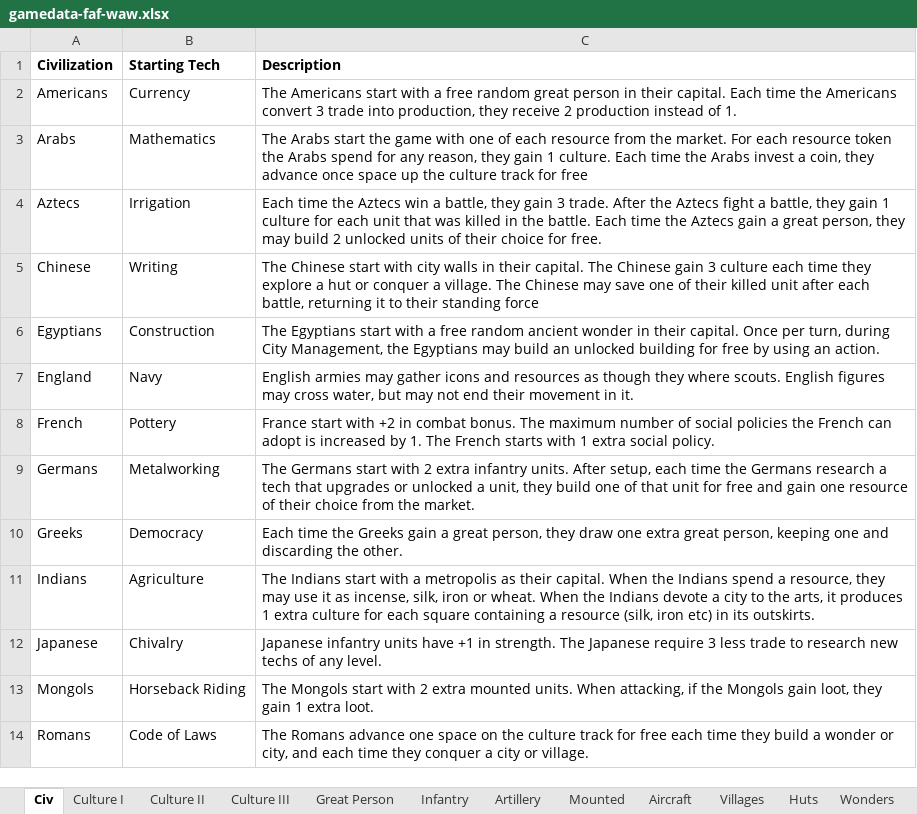
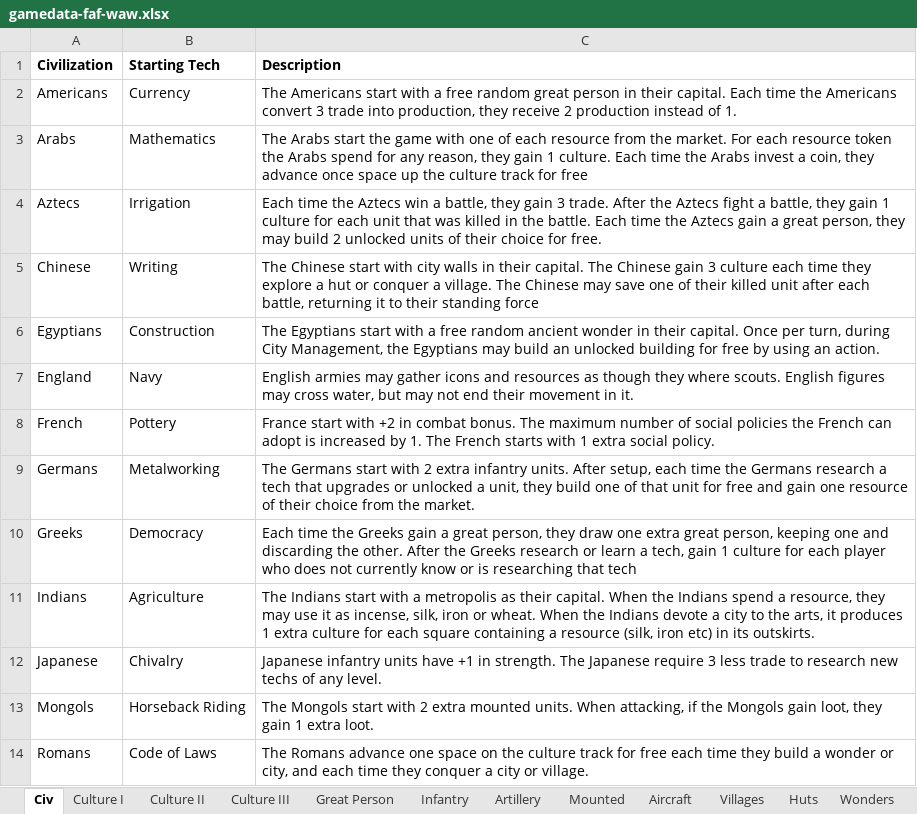
Before and after one commit to cash1981/civilization-boardgame-rest, an Excel workbook: src/main/resources/assets/gamedata-faf-waw.xlsx, sheet Civ, drawn as a sheet; only a part is shown; values as stored, in another font and other column widths than the file's, no borders; the diff names each change by its address in the sheet, - before the commit and + after, or states it on an @@ line.

Commit message:
Updated excel with greek ability

```diff
--- a/src/main/resources/assets/gamedata-faf-waw.xlsx (sheet Civ)
+++ b/src/main/resources/assets/gamedata-faf-waw.xlsx (sheet Civ)
-C10 (Description): …the other.
+C10 (Description): …the other. After the Greeks research or learn a tech, gain 1 culture for each player who does not currently know or is researching that tech
```
